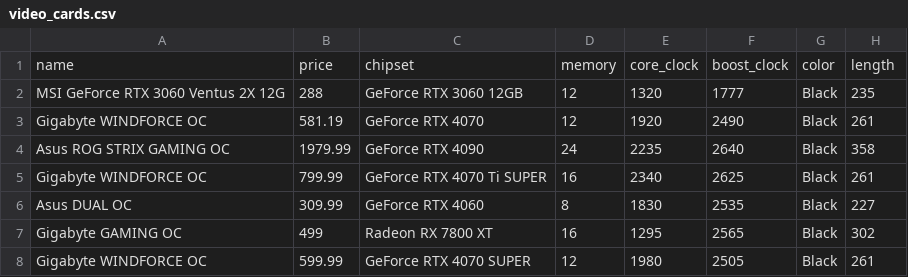
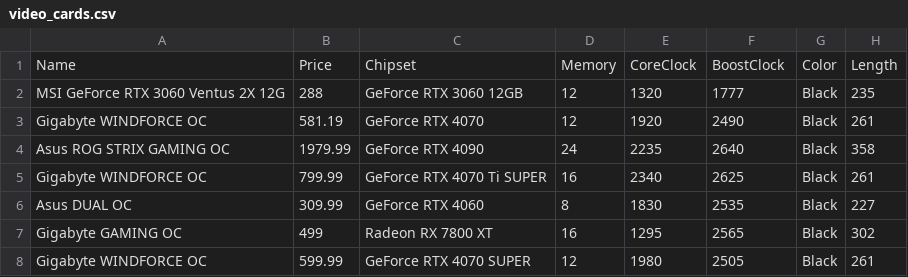
Before and after one commit to SaigoTora/PCSetupHub, a CSV file: PCSetupHub/Data/SeedData/video_cards.csv, drawn as a sheet; only a part is shown.

```diff
--- a/PCSetupHub/Data/SeedData/video_cards.csv
+++ b/PCSetupHub/Data/SeedData/video_cards.csv
@@ -1,2 +1,2 @@
-name,price,chipset,memory,core_clock,boost_clock,color,length
+Name,Price,Chipset,Memory,CoreClock,BoostClock,Color,Length
 MSI GeForce RTX 3060 Ventus 2X 12G,288,GeForce RTX 3060 12GB,12,1320,1777,Black,235
```
Also changed, not shown: PCSetupHub/Data/SeedData/hdds.csv, PCSetupHub/Data/SeedData/motherboards.csv, 16 other files.
